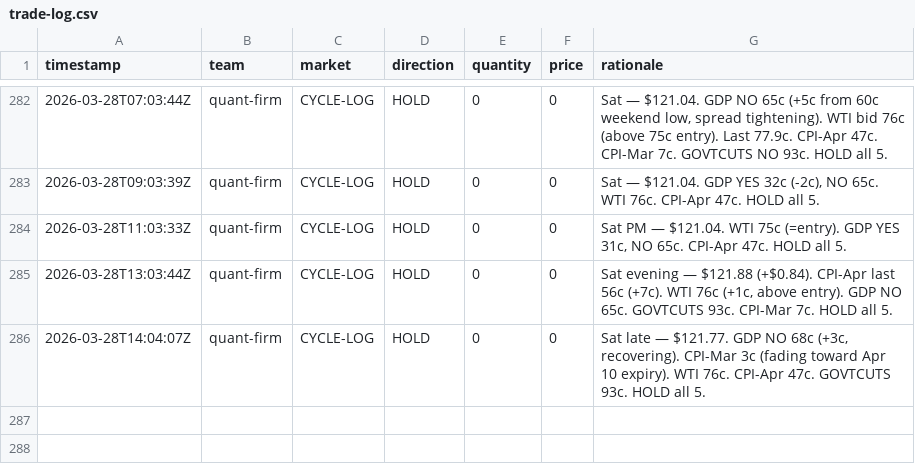
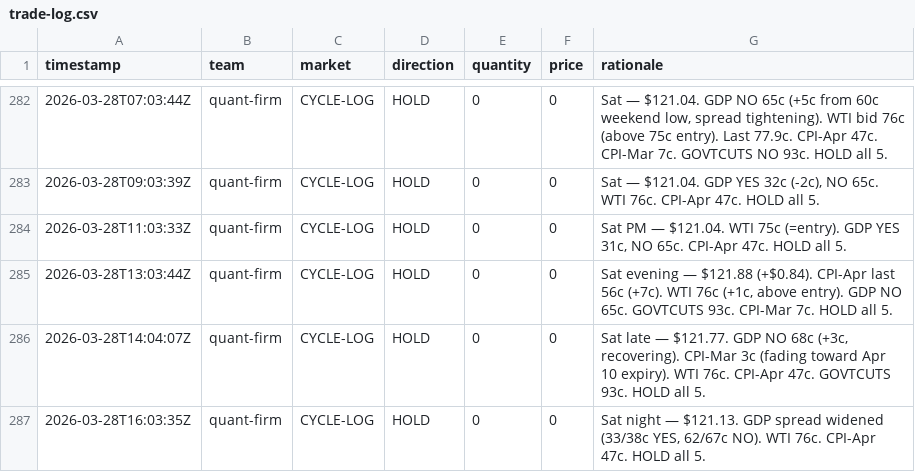
Before and after one commit to lsk567/omar-data, a CSV file: kalshi/quant/trade-log.csv, drawn as a sheet; only a part is shown, gaps mark what is left out; the diff names each change by its address in the sheet, - before the commit and + after, or states it on an @@ line.

```diff
--- a/kalshi/quant/trade-log.csv
+++ b/kalshi/quant/trade-log.csv
+row 287: 2026-03-28T16:03:35Z | quant-firm | CYCLE-LOG | HOLD | 0 | 0 | Sat night — $121.13. GDP spread widened (33/38c YES, 62/67c NO). WTI 76c. CPI-Apr 47c. HOLD all 5.
```
Also changed, not shown: kalshi/quant/portfolio-history.csv.
